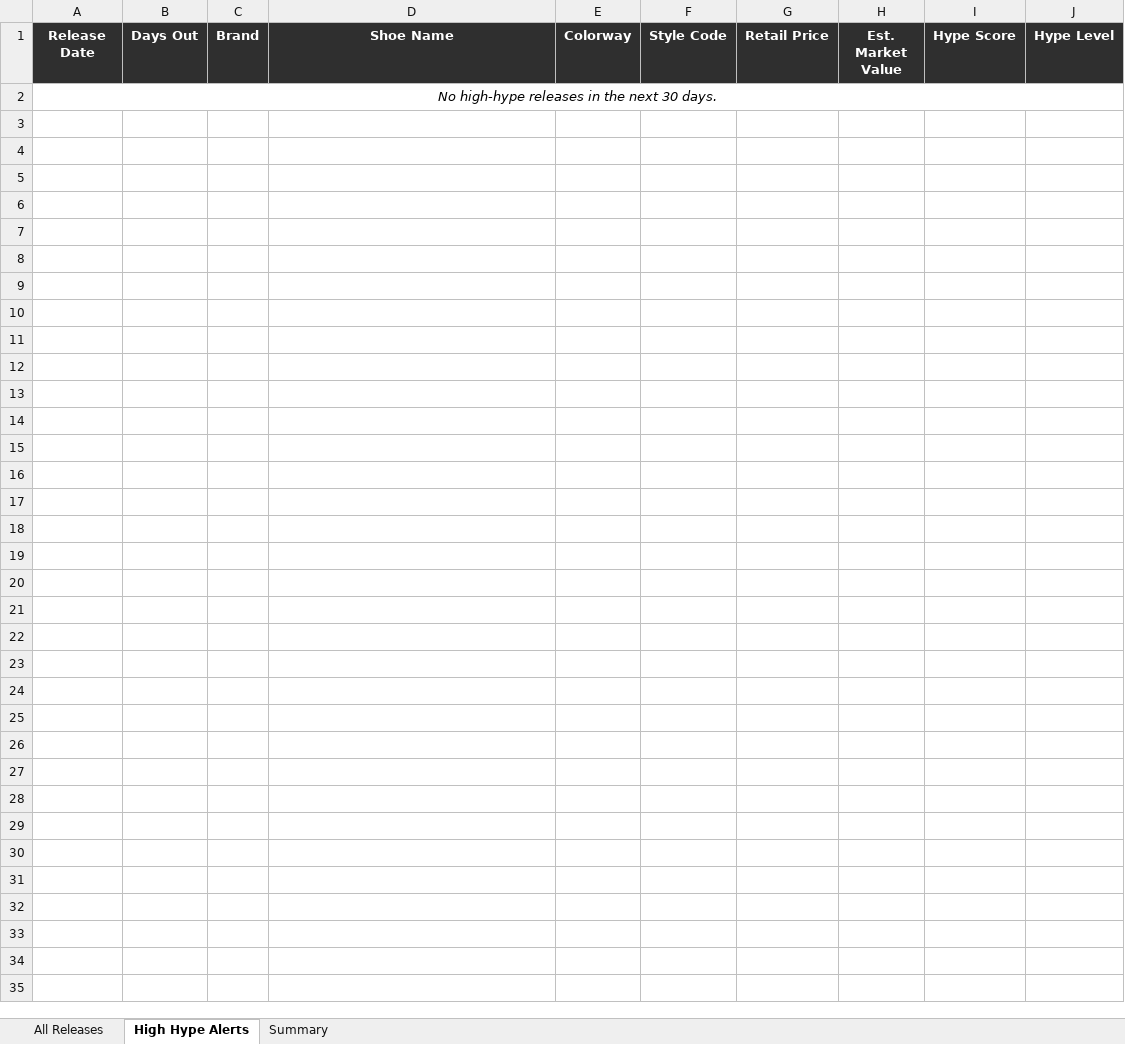
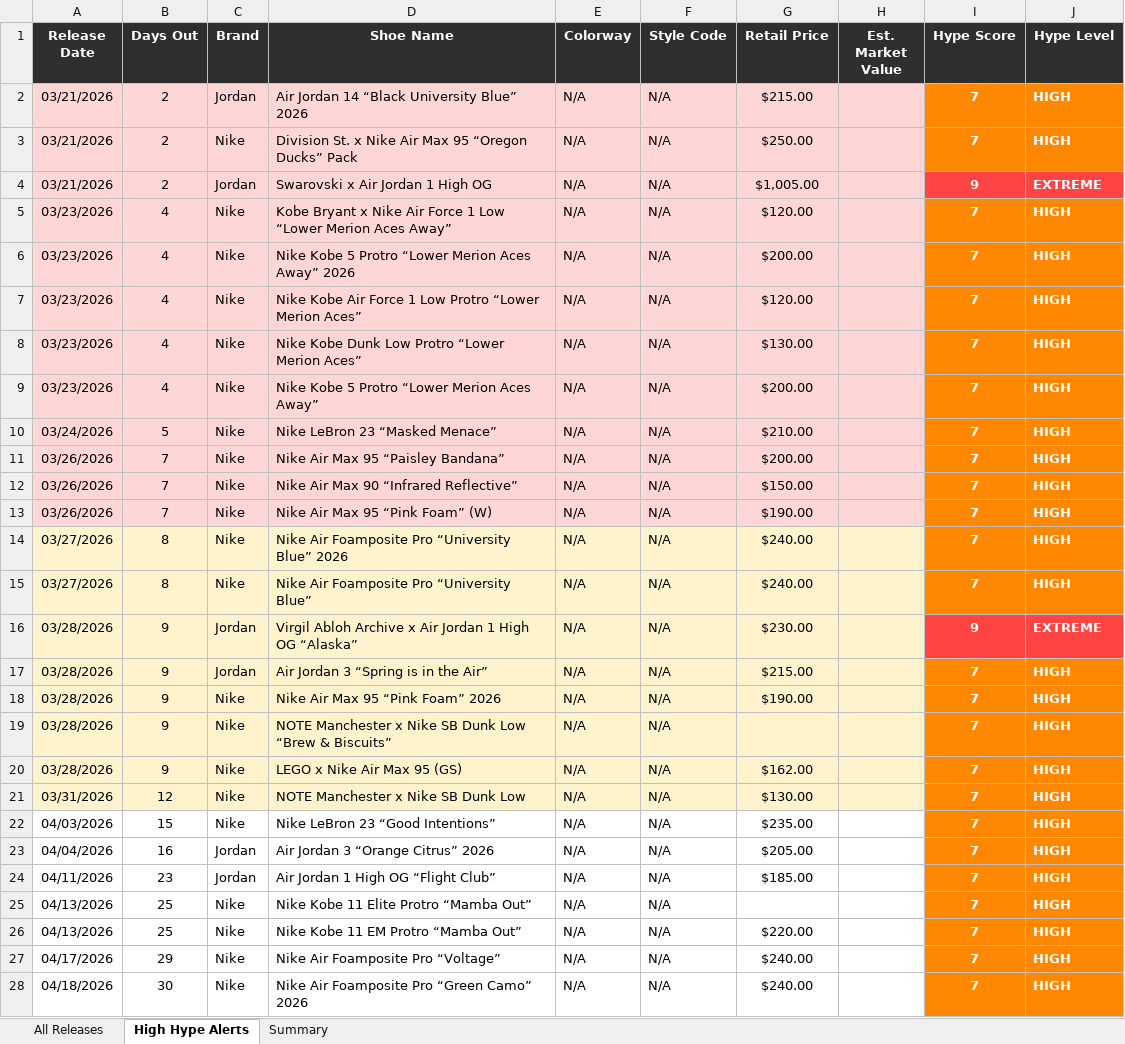
Before and after one commit to lordnader2002-sudo/Shoe-Tracker-v2, an Excel workbook: reports/sneaker_releases.xlsx, sheet High Hype Alerts, drawn as a sheet; values as stored, in another font and other column widths than the file's, no borders; removed rows and columns are numbered as before the commit, all else as after; the diff names each change by its address in the sheet, - before the commit and + after, or states it on an @@ line.

```diff
--- a/reports/sneaker_releases.xlsx (sheet High Hype Alerts)
+++ b/reports/sneaker_releases.xlsx (sheet High Hype Alerts)
-row 2: No high-hype releases in the next 30 days.
+row 2: 03/21/2026 | 2 | Jordan | Air Jordan 14 “Black University Blue” 2026 | N/A | N/A | $215.00 |  | 7 | HIGH
+row 3: 03/21/2026 | 2 | Nike | Division St. x Nike Air Max 95 “Oregon Ducks” Pack | N/A | N/A | $250.00 |  | 7 | HIGH
+row 4: 03/21/2026 | 2 | Jordan | Swarovski x Air Jordan 1 High OG | N/A | N/A | $1,005.00 |  | 9 | EXTREME
+row 5: 03/23/2026 | 4 | Nike | Kobe Bryant x Nike Air Force 1 Low “Lower Merion Aces Away” | N/A | N/A | $120.00 |  | 7 | HIGH
+row 6: 03/23/2026 | 4 | Nike | Nike Kobe 5 Protro “Lower Merion Aces Away” 2026 | N/A | N/A | $200.00 |  | 7 | HIGH
+row 7: 03/23/2026 | 4 | Nike | Nike Kobe Air Force 1 Low Protro “Lower Merion Aces” | N/A | N/A | $120.00 |  | 7 | HIGH
+row 8: 03/23/2026 | 4 | Nike | Nike Kobe Dunk Low Protro “Lower Merion Aces” | N/A | N/A | $130.00 |  | 7 | HIGH
+row 9: 03/23/2026 | 4 | Nike | Nike Kobe 5 Protro “Lower Merion Aces Away” | N/A | N/A | $200.00 |  | 7 | HIGH
+row 10: 03/24/2026 | 5 | Nike | Nike LeBron 23 “Masked Menace” | N/A | N/A | $210.00 |  | 7 | HIGH
+row 11: 03/26/2026 | 7 | Nike | Nike Air Max 95 “Paisley Bandana” | N/A | N/A | $200.00 |  | 7 | HIGH
+row 12: 03/26/2026 | 7 | Nike | Nike Air Max 90 “Infrared Reflective” | N/A | N/A | $150.00 |  | 7 | HIGH
+row 13: 03/26/2026 | 7 | Nike | Nike Air Max 95 “Pink Foam” (W) | N/A | N/A | $190.00 |  | 7 | HIGH
+row 14: 03/27/2026 | 8 | Nike | Nike Air Foamposite Pro “University Blue” 2026 | N/A | N/A | $240.00 |  | 7 | HIGH
+row 15: 03/27/2026 | 8 | Nike | Nike Air Foamposite Pro “University Blue” | N/A | N/A | $240.00 |  | 7 | HIGH
+row 16: 03/28/2026 | 9 | Jordan | Virgil Abloh Archive x Air Jordan 1 High OG “Alaska” | N/A | N/A | $230.00 |  | 9 | EXTREME
+row 17: 03/28/2026 | 9 | Jordan | Air Jordan 3 “Spring is in the Air” | N/A | N/A | $215.00 |  | 7 | HIGH
+row 18: 03/28/2026 | 9 | Nike | Nike Air Max 95 “Pink Foam” 2026 | N/A | N/A | $190.00 |  | 7 | HIGH
+row 19: 03/28/2026 | 9 | Nike | NOTE Manchester x Nike SB Dunk Low “Brew & Biscuits” | N/A | N/A |  |  | 7 | HIGH
+row 20: 03/28/2026 | 9 | Nike | LEGO x Nike Air Max 95 (GS) | N/A | N/A | $162.00 |  | 7 | HIGH
+row 21: 03/31/2026 | 12 | Nike | NOTE Manchester x Nike SB Dunk Low | N/A | N/A | $130.00 |  | 7 | HIGH
+row 22: 04/03/2026 | 15 | Nike | Nike LeBron 23 “Good Intentions” | N/A | N/A | $235.00 |  | 7 | HIGH
+row 23: 04/04/2026 | 16 | Jordan | Air Jordan 3 “Orange Citrus” 2026 | N/A | N/A | $205.00 |  | 7 | HIGH
+row 24: 04/11/2026 | 23 | Jordan | Air Jordan 1 High OG “Flight Club” | N/A | N/A | $185.00 |  | 7 | HIGH
+row 25: 04/13/2026 | 25 | Nike | Nike Kobe 11 Elite Protro “Mamba Out” | N/A | N/A |  |  | 7 | HIGH
+row 26: 04/13/2026 | 25 | Nike | Nike Kobe 11 EM Protro “Mamba Out” | N/A | N/A | $220.00 |  | 7 | HIGH
+row 27: 04/17/2026 | 29 | Nike | Nike Air Foamposite Pro “Voltage” | N/A | N/A | $240.00 |  | 7 | HIGH
+row 28: 04/18/2026 | 30 | Nike | Nike Air Foamposite Pro “Green Camo” 2026 | N/A | N/A | $240.00 |  | 7 | HIGH
```
Also changed, not shown: sheet All Releases, sheet Summary.
